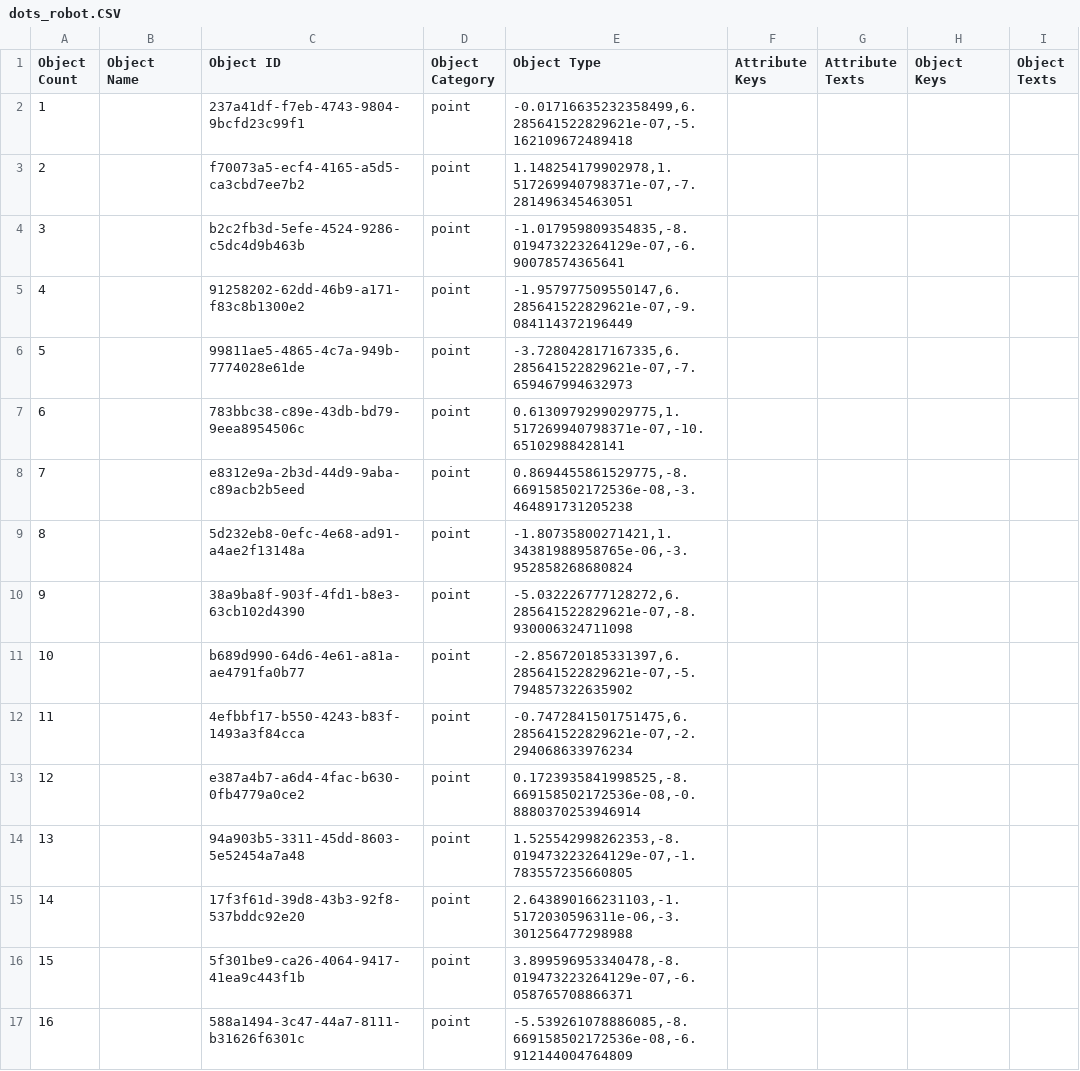
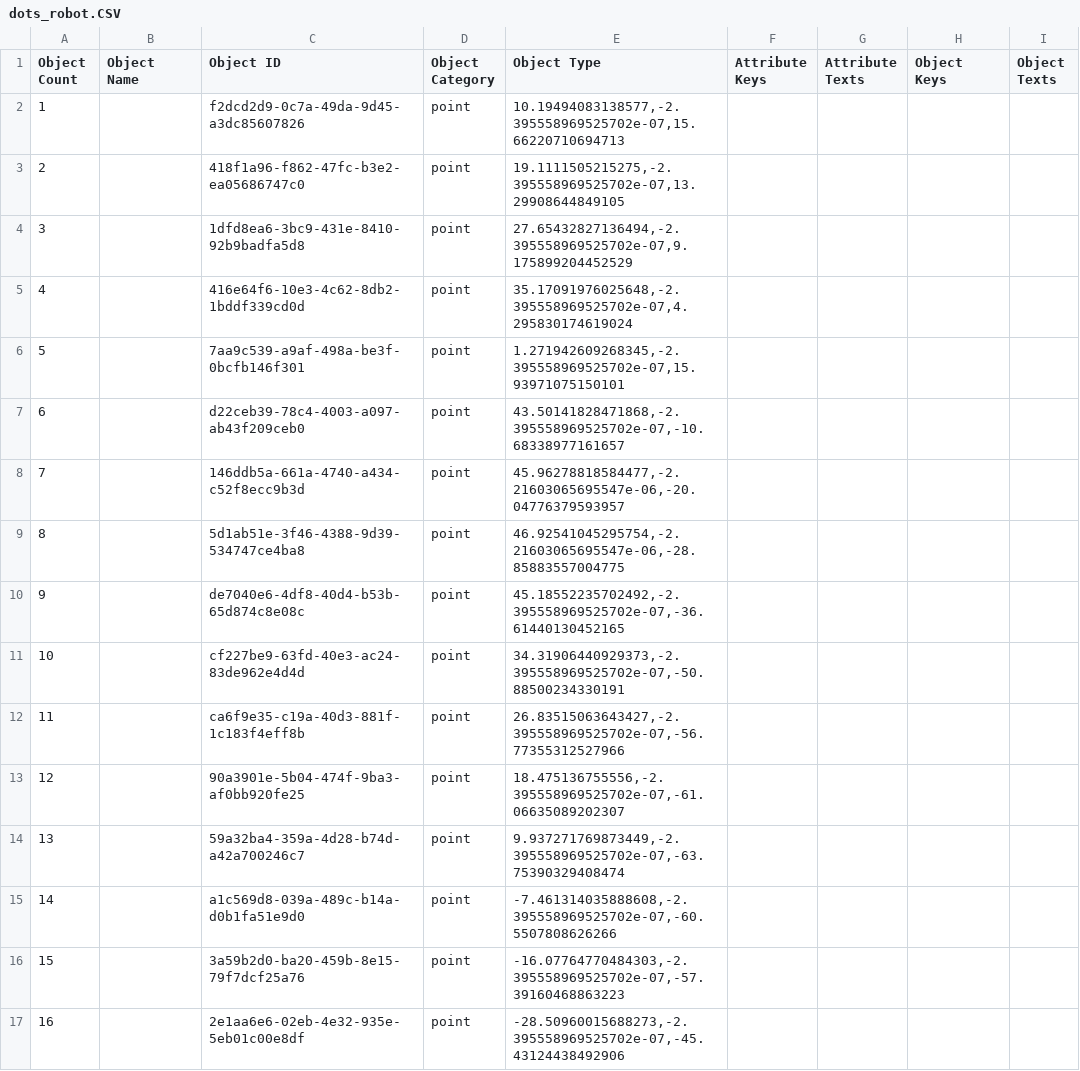
Before and after one commit to ganitgold/pattern, a CSV file: dots_robot.CSV, drawn as a sheet; only a part is shown; the diff covers the shown part only.

Commit message:
Add files via upload

```diff
--- a/dots_robot.CSV
+++ b/dots_robot.CSV
@@ -1,17 +1,17 @@
 "Object Count","Object Name","Object ID","Object Category","Object Type","Attribute Keys","Attribute Texts","Object Keys","Object Texts"
-"1","","237a41df-f7eb-4743-9804-9bcfd23c99f1","point","-0.01716635232358499,6.285641522829621e-07,-5.162109672489418"
-"2","","f70073a5-ecf4-4165-a5d5-ca3cbd7ee7b2","point","1.148254179902978,1.517269940798371e-07,-7.281496345463051"
-"3","","b2c2fb3d-5efe-4524-9286-c5dc4d9b463b","point","-1.017959809354835,-8.019473223264129e-07,-6.90078574365641"
-"4","","91258202-62dd-46b9-a171-f83c8b1300e2","point","-1.957977509550147,6.285641522829621e-07,-9.084114372196449"
-"5","","99811ae5-4865-4c7a-949b-7774028e61de","point","-3.728042817167335,6.285641522829621e-07,-7.659467994632973"
-"6","","783bbc38-c89e-43db-bd79-9eea8954506c","point","0.6130979299029775,1.517269940798371e-07,-10.65102988428141"
-"7","","e8312e9a-2b3d-44d9-9aba-c89acb2b5eed","point","0.8694455861529775,-8.669158502172536e-08,-3.464891731205238"
-"8","","5d232eb8-0efc-4e68-ad91-a4ae2f13148a","point","-1.80735800271421,1.34381988958765e-06,-3.952858268680824"
-"9","","38a9ba8f-903f-4fd1-b8e3-63cb102d4390","point","-5.032226777128272,6.285641522829621e-07,-8.930006324711098"
-"10","","b689d990-64d6-4e61-a81a-ae4791fa0b77","point","-2.856720185331397,6.285641522829621e-07,-5.794857322635902"
-"11","","4efbbf17-b550-4243-b83f-1493a3f84cca","point","-0.7472841501751475,6.285641522829621e-07,-2.294068633976234"
-"12","","e387a4b7-a6d4-4fac-b630-0fb4779a0ce2","point","0.1723935841998525,-8.669158502172536e-08,-0.8880370253946914"
-"13","","94a903b5-3311-45dd-8603-5e52454a7a48","point","1.525542998262353,-8.019473223264129e-07,-1.783557235660805"
-"14","","17f3f61d-39d8-43b3-92f8-537bddc92e20","point","2.643890166231103,-1.5172030596311e-06,-3.301256477298988"
-"15","","5f301be9-ca26-4064-9417-41ea9c443f1b","point","3.899596953340478,-8.019473223264129e-07,-6.058765708866371"
-"16","","588a1494-3c47-44a7-8111-b31626f6301c","point","-5.539261078886085,-8.669158502172536e-08,-6.912144004764809"
+"1","","f2dcd2d9-0c7a-49da-9d45-a3dc85607826","point","10.19494083138577,-2.395558969525702e-07,15.66220710694713"
+"2","","418f1a96-f862-47fc-b3e2-ea05686747c0","point","19.1111505215275,-2.395558969525702e-07,13.29908644849105"
+"3","","1dfd8ea6-3bc9-431e-8410-92b9badfa5d8","point","27.65432827136494,-2.395558969525702e-07,9.175899204452529"
+"4","","416e64f6-10e3-4c62-8db2-1bddf339cd0d","point","35.17091976025648,-2.395558969525702e-07,4.295830174619024"
+"5","","7aa9c539-a9af-498a-be3f-0bcfb146f301","point","1.271942609268345,-2.395558969525702e-07,15.93971075150101"
+"6","","d22ceb39-78c4-4003-a097-ab43f209ceb0","point","43.50141828471868,-2.395558969525702e-07,-10.68338977161657"
+"7","","146ddb5a-661a-4740-a434-c52f8ecc9b3d","point","45.96278818584477,-2.21603065695547e-06,-20.04776379593957"
+"8","","5d1ab51e-3f46-4388-9d39-534747ce4ba8","point","46.92541045295754,-2.21603065695547e-06,-28.85883557004775"
+"9","","de7040e6-4df8-40d4-b53b-65d874c8e08c","point","45.18552235702492,-2.395558969525702e-07,-36.61440130452165"
+"10","","cf227be9-63fd-40e3-ac24-83de962e4d4d","point","34.31906440929373,-2.395558969525702e-07,-50.88500234330191"
+"11","","ca6f9e35-c19a-40d3-881f-1c183f4eff8b","point","26.83515063643427,-2.395558969525702e-07,-56.77355312527966"
+"12","","90a3901e-5b04-474f-9ba3-af0bb920fe25","point","18.475136755556,-2.395558969525702e-07,-61.06635089202307"
+"13","","59a32ba4-359a-4d28-b74d-a42a700246c7","point","9.937271769873449,-2.395558969525702e-07,-63.75390329408474"
+"14","","a1c569d8-039a-489c-b14a-d0b1fa51e9d0","point","-7.461314035888608,-2.395558969525702e-07,-60.5507808626266"
+"15","","3a59b2d0-ba20-459b-8e15-79f7dcf25a76","point","-16.07764770484303,-2.395558969525702e-07,-57.39160468863223"
+"16","","2e1aa6e6-02eb-4e32-935e-5eb01c00e8df","point","-28.50960015688273,-2.395558969525702e-07,-45.43124438492906"
```
Also changed, not shown: 152 edited cells elsewhere in this file.
